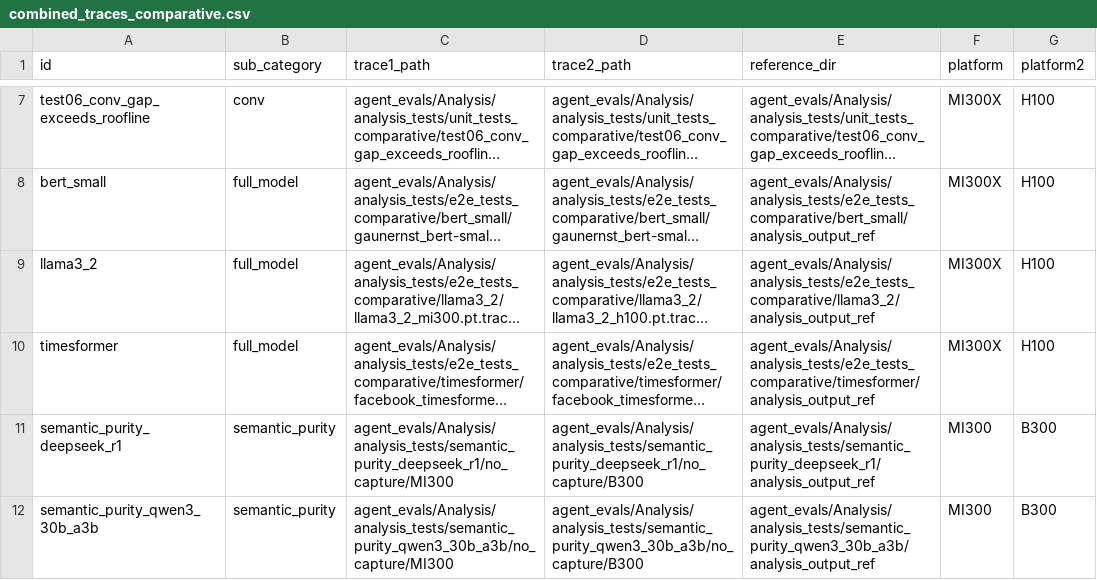
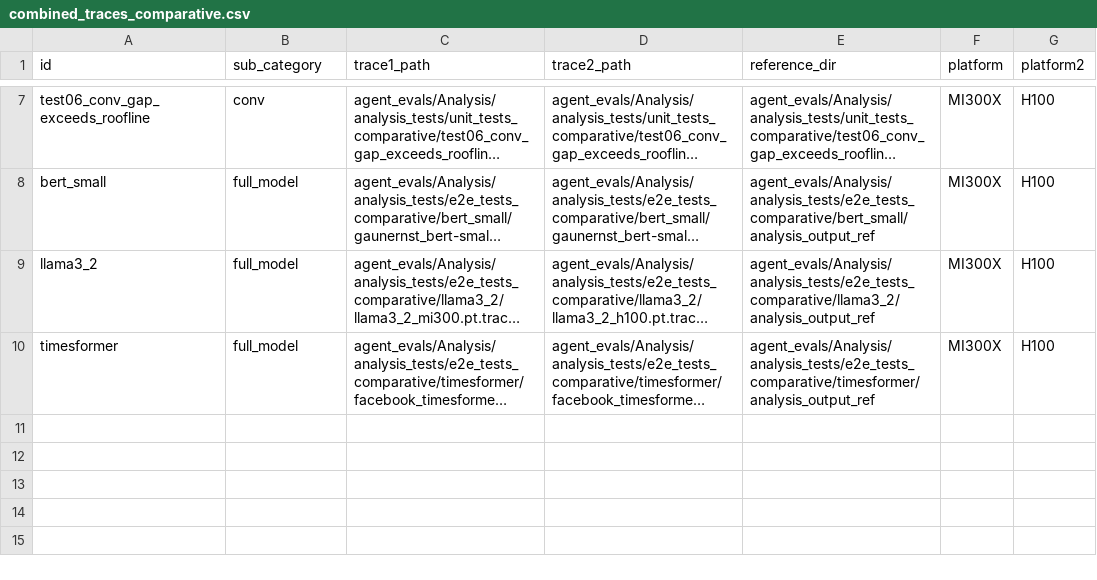
Before and after one commit to AMD-AGI/TraceLens, a CSV file: agent_evals/Analysis/analysis_tests/combined_traces_comparative.csv, drawn as a sheet; only a part is shown, gaps mark what is left out; long unchanged cells end in …; the diff names each change by its address in the sheet, - before the commit and + after, or states it on an @@ line.

Commit message:
Current semantic analysis with test, slimmed down.

```diff
--- a/agent_evals/Analysis/analysis_tests/combined_traces_comparative.csv
+++ b/agent_evals/Analysis/analysis_tests/combined_traces_comparative.csv
-row 11: semantic_purity_deepseek_r1 | semantic_purity | agent_evals/Analysis/analysis_tests/semantic_purity_deepseek_r1/no_capture/MI300 | agent_evals/Analysis/analysis_tests/semantic_purity_deepseek_r1/no_capture/B300 | agent_evals/Analysis/analysis_tests/semantic_purity_deepseek_r1/analysis_output_ref | MI300 | B300
-row 12: semantic_purity_qwen3_30b_a3b | semantic_purity | agent_evals/Analysis/analysis_tests/semantic_purity_qwen3_30b_a3b/no_capture/MI300 | agent_evals/Analysis/analysis_tests/semantic_purity_qwen3_30b_a3b/no_capture/B300 | agent_evals/Analysis/analysis_tests/semantic_purity_qwen3_30b_a3b/analysis_output_ref | MI300 | B300
```
Also changed, not shown: 12 other files.
